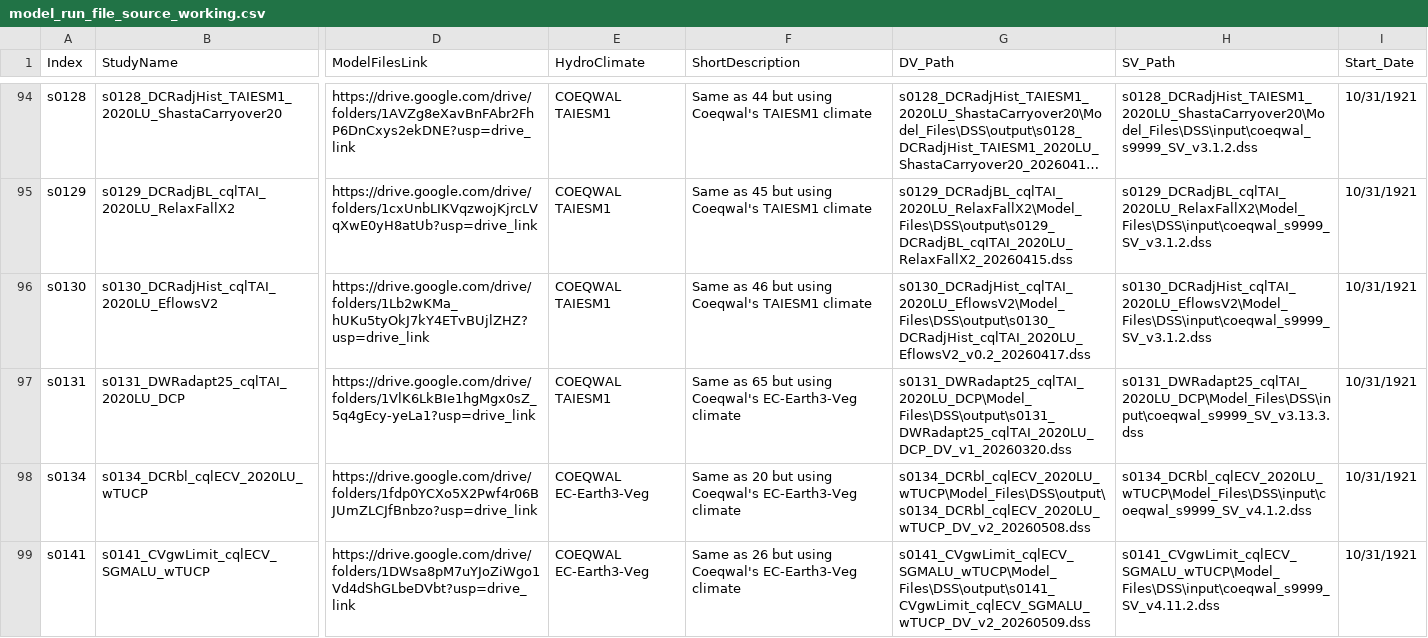
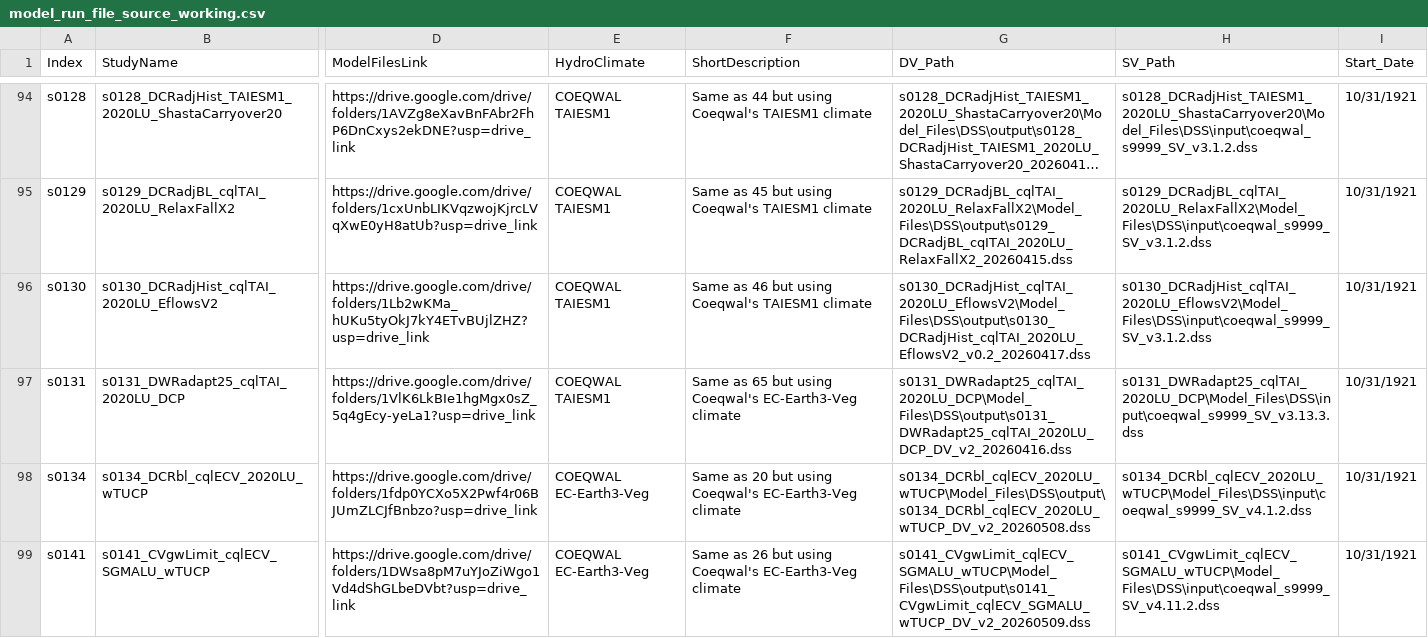
Before and after one commit to berkeley-gif/coeqwal-data-platform, a CSV file: etl/ingestion/scenario_listing/model_run_file_source_working.csv, drawn as a sheet; only a part is shown, gaps mark what is left out; long unchanged cells end in …; the diff names each change by its address in the sheet, - before the commit and + after, or states it on an @@ line.

Commit message:
Fix incorrect DV file name for s0131

```diff
--- a/etl/ingestion/scenario_listing/model_run_file_source_working.csv
+++ b/etl/ingestion/scenario_listing/model_run_file_source_working.csv
-G97 (DV_Path): s0131_DWRadapt25_cqlTAI_2020LU_DCP\Model_Files\DSS\output\s0131_DWRadapt25_cqlTAI_2020LU_DCP_DV_v1_20260320.dss
+G97 (DV_Path): s0131_DWRadapt25_cqlTAI_2020LU_DCP\Model_Files\DSS\output\s0131_DWRadapt25_cqlTAI_2020LU_DCP_DV_v2_20260416.dss
```
